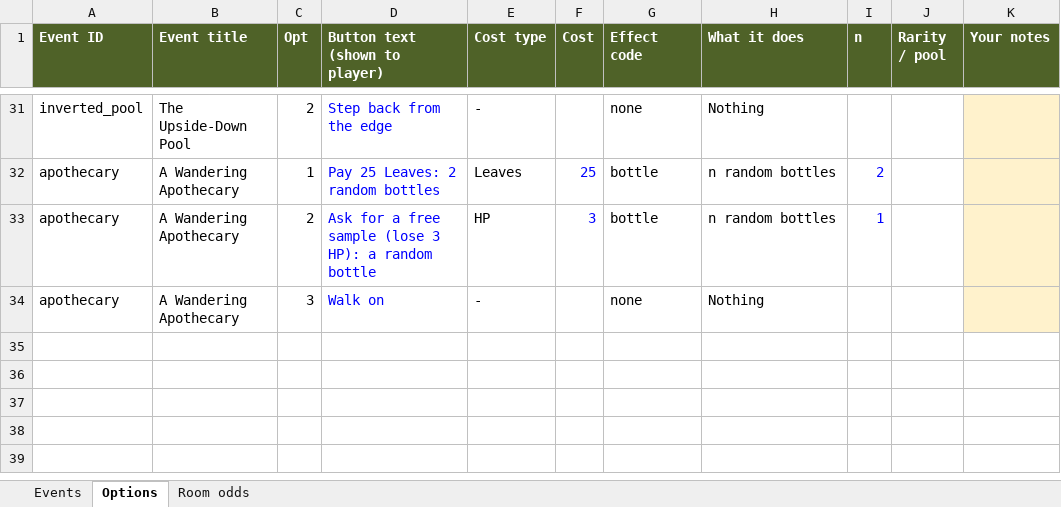
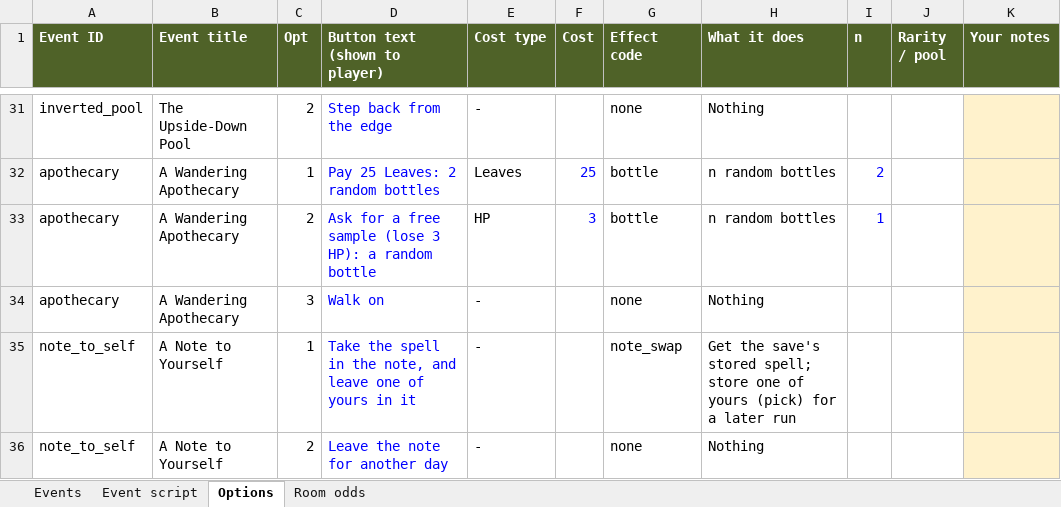
Before and after one commit to Vu-QuangMinh/The-last-tree, an Excel workbook: docs/events.xlsx, sheet Options, drawn as a sheet; only a part is shown, gaps mark what is left out; values as stored, in another font and other column widths than the file's, no borders; the diff names each change by its address in the sheet, - before the commit and + after, or states it on an @@ line.

Commit message:
new events

```diff
--- a/docs/events.xlsx (sheet Options)
+++ b/docs/events.xlsx (sheet Options)
+sheet tab: Event script
+row 35: note_to_self | A Note to Yourself | 1 | Take the spell in the note, and leave one of yours in it | - |  | note_swap | Get the save's stored spell; store one of yours (pick) for a later run
+row 36: note_to_self | A Note to Yourself | 2 | Leave the note for another day | - |  | none | Nothing
```
Also changed, not shown: sheet Events, 32 other files.
